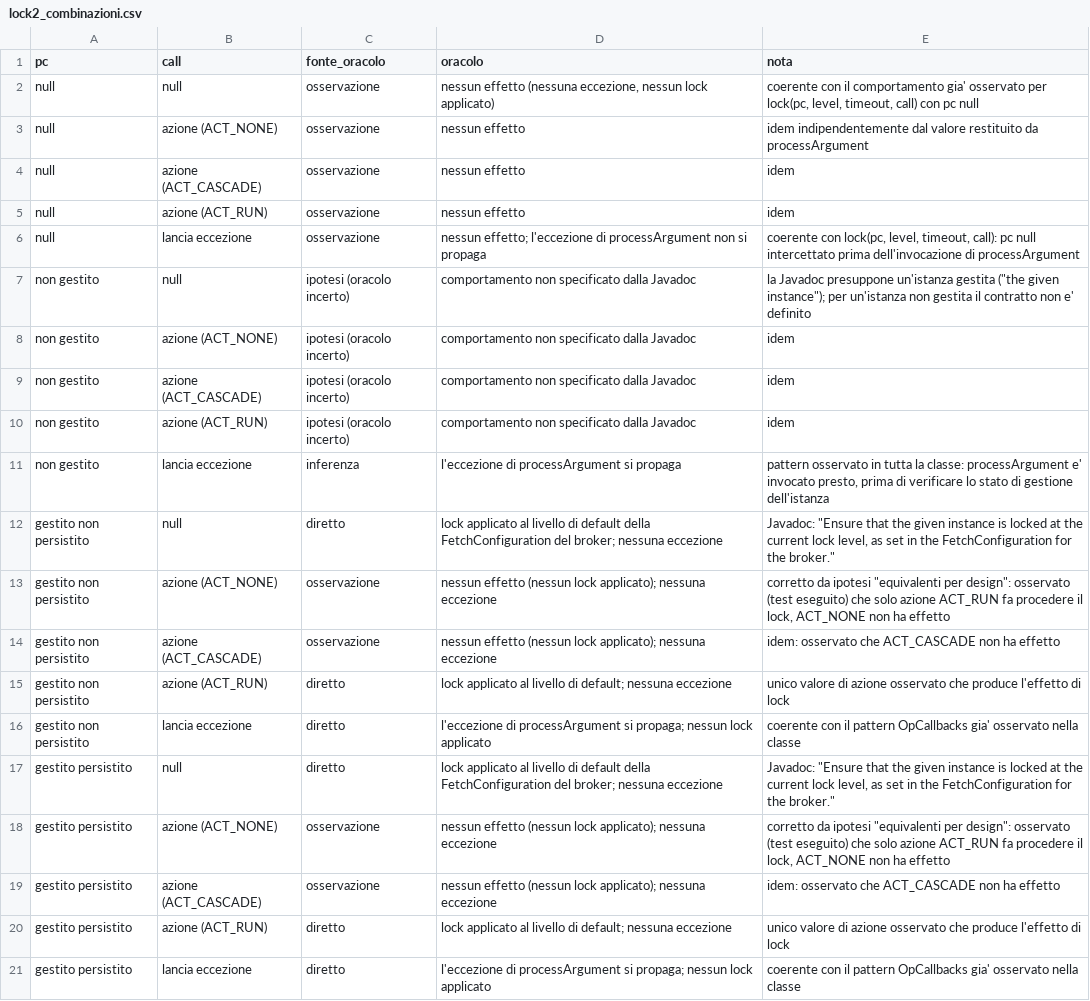
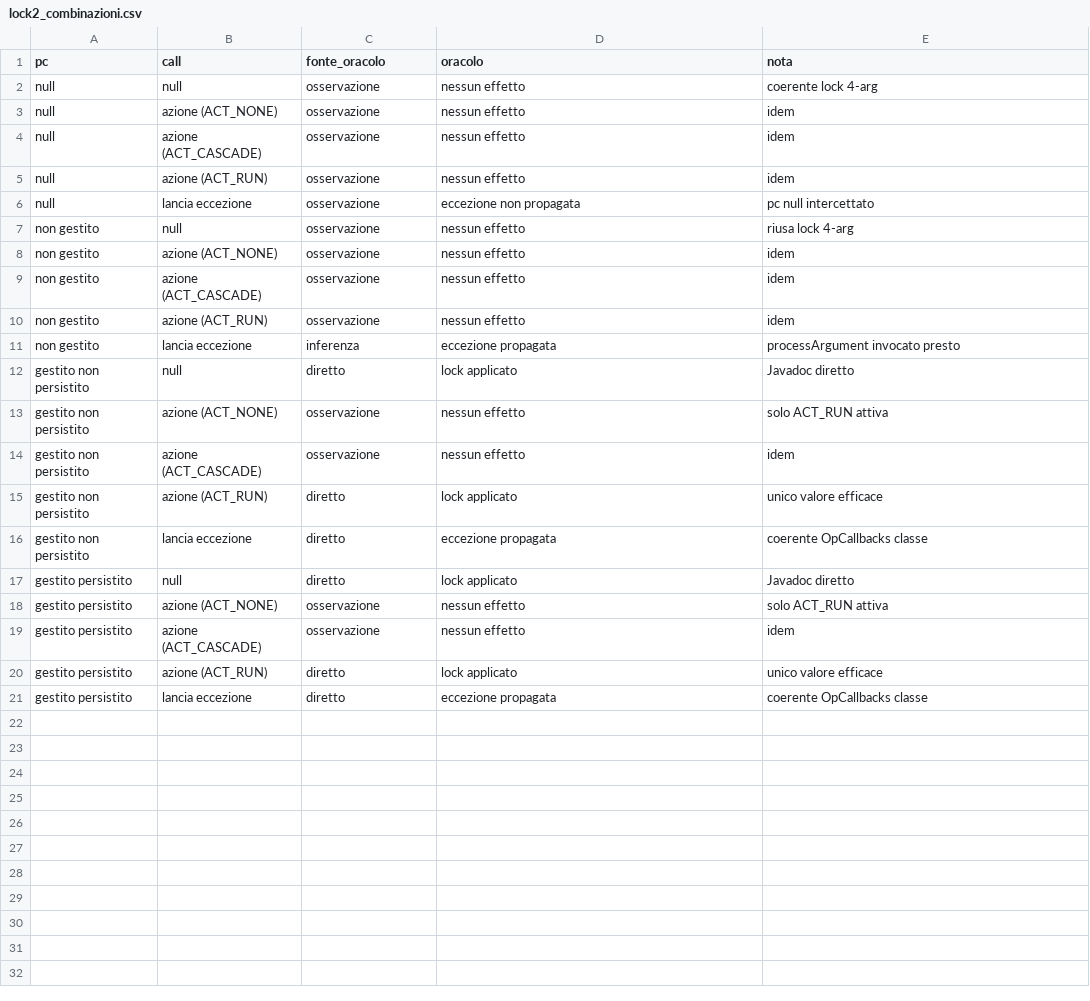
Before and after one commit to giordanoJF/openjpa, a CSV file: report/data/lock2_combinazioni.csv, drawn as a sheet.

```diff
--- a/report/data/lock2_combinazioni.csv
+++ b/report/data/lock2_combinazioni.csv
@@ -1,21 +1,21 @@
 pc,call,fonte_oracolo,oracolo,nota
-null,null,osservazione,"nessun effetto (nessuna eccezione, nessun lock applicato)","coerente con il comportamento gia' osservato per lock(pc, level, timeout, call) con pc null"
-null,azione (ACT_NONE),osservazione,nessun effetto,idem indipendentemente dal valore restituito da processArgument
+null,null,osservazione,nessun effetto,coerente lock 4-arg
+null,azione (ACT_NONE),osservazione,nessun effetto,idem
 null,azione (ACT_CASCADE),osservazione,nessun effetto,idem
 null,azione (ACT_RUN),osservazione,nessun effetto,idem
-null,lancia eccezione,osservazione,nessun effetto; l'eccezione di processArgument non si propaga,"coerente con lock(pc, level, timeout, call): pc null intercettato prima dell'invocazione di processArgument"
-non gestito,null,ipotesi (oracolo incerto),comportamento non specificato dalla Javadoc,"la Javadoc presuppone un'istanza gestita (""the given instance""); per un'istanza non gestita il contratto non e' definito"
-non gestito,azione (ACT_NONE),ipotesi (oracolo incerto),comportamento non specificato dalla Javadoc,idem
-non gestito,azione (ACT_CASCADE),ipotesi (oracolo incerto),comportamento non specificato dalla Javadoc,idem
-non gestito,azione (ACT_RUN),ipotesi (oracolo incerto),comportamento non specificato dalla Javadoc,idem
-non gestito,lancia eccezione,inferenza,l'eccezione di processArgument si propaga,"pattern osservato in tutta la classe: processArgument e' invocato presto, prima di verificare lo stato di gestione dell'istanza"
-gestito non persistito,null,diretto,lock applicato al livello di default della FetchConfiguration del broker; nessuna eccezione,"Javadoc: ""Ensure that the given instance is locked at the current lock level, as set in the FetchConfiguration for the broker."""
-gestito non persistito,azione (ACT_NONE),osservazione,nessun effetto (nessun lock applicato); nessuna eccezione,"corretto da ipotesi ""equivalenti per design"": osservato (test eseguito) che solo azione ACT_RUN fa procedere il lock, ACT_NONE non ha effetto"
-gestito non persistito,azione (ACT_CASCADE),osservazione,nessun effetto (nessun lock applicato); nessuna eccezione,idem: osservato che ACT_CASCADE non ha effetto
-gestito non persistito,azione (ACT_RUN),diretto,lock applicato al livello di default; nessuna eccezione,unico valore di azione osservato che produce l'effetto di lock
-gestito non persistito,lancia eccezione,diretto,l'eccezione di processArgument si propaga; nessun lock applicato,coerente con il pattern OpCallbacks gia' osservato nella classe
-gestito persistito,null,diretto,lock applicato al livello di default della FetchConfiguration del broker; nessuna eccezione,"Javadoc: ""Ensure that the given instance is locked at the current lock level, as set in the FetchConfiguration for the broker."""
-gestito persistito,azione (ACT_NONE),osservazione,nessun effetto (nessun lock applicato); nessuna eccezione,"corretto da ipotesi ""equivalenti per design"": osservato (test eseguito) che solo azione ACT_RUN fa procedere il lock, ACT_NONE non ha effetto"
-gestito persistito,azione (ACT_CASCADE),osservazione,nessun effetto (nessun lock applicato); nessuna eccezione,idem: osservato che ACT_CASCADE non ha effetto
-gestito persistito,azione (ACT_RUN),diretto,lock applicato al livello di default; nessuna eccezione,unico valore di azione osservato che produce l'effetto di lock
-gestito persistito,lancia eccezione,diretto,l'eccezione di processArgument si propaga; nessun lock applicato,coerente con il pattern OpCallbacks gia' osservato nella classe
+null,lancia eccezione,osservazione,eccezione non propagata,pc null intercettato
+non gestito,null,osservazione,nessun effetto,riusa lock 4-arg
+non gestito,azione (ACT_NONE),osservazione,nessun effetto,idem
+non gestito,azione (ACT_CASCADE),osservazione,nessun effetto,idem
+non gestito,azione (ACT_RUN),osservazione,nessun effetto,idem
+non gestito,lancia eccezione,inferenza,eccezione propagata,processArgument invocato presto
+gestito non persistito,null,diretto,lock applicato,Javadoc diretto
+gestito non persistito,azione (ACT_NONE),osservazione,nessun effetto,solo ACT_RUN attiva
+gestito non persistito,azione (ACT_CASCADE),osservazione,nessun effetto,idem
+gestito non persistito,azione (ACT_RUN),diretto,lock applicato,unico valore efficace
+gestito non persistito,lancia eccezione,diretto,eccezione propagata,coerente OpCallbacks classe
+gestito persistito,null,diretto,lock applicato,Javadoc diretto
+gestito persistito,azione (ACT_NONE),osservazione,nessun effetto,solo ACT_RUN attiva
+gestito persistito,azione (ACT_CASCADE),osservazione,nessun effetto,idem
+gestito persistito,azione (ACT_RUN),diretto,lock applicato,unico valore efficace
+gestito persistito,lancia eccezione,diretto,eccezione propagata,coerente OpCallbacks classe
```
Also changed, not shown: report/data/delete_combinazioni.csv, report/data/detachAll2_combinazioni.csv, 17 other files.
